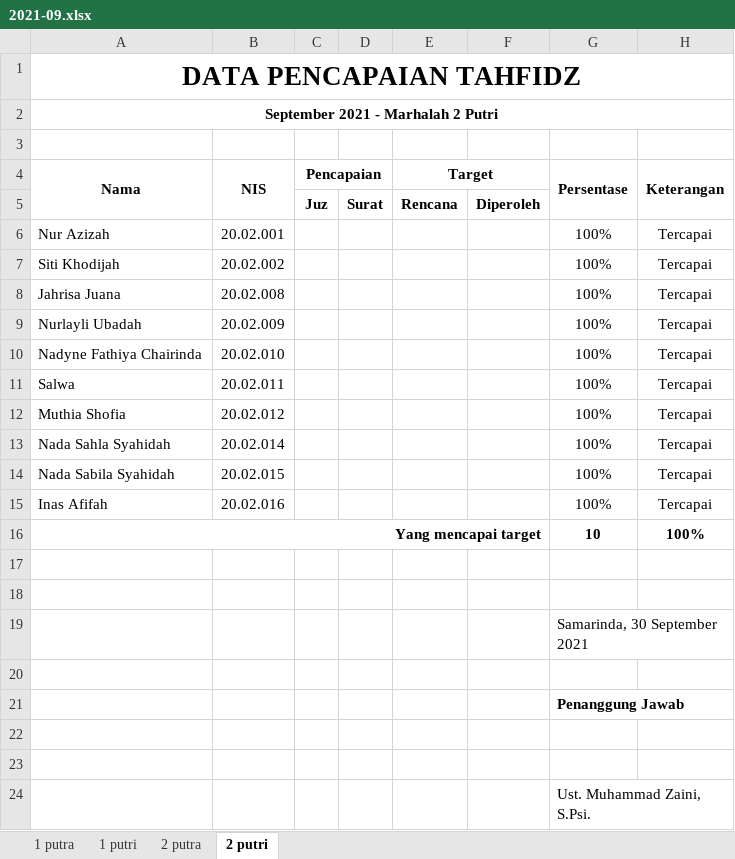
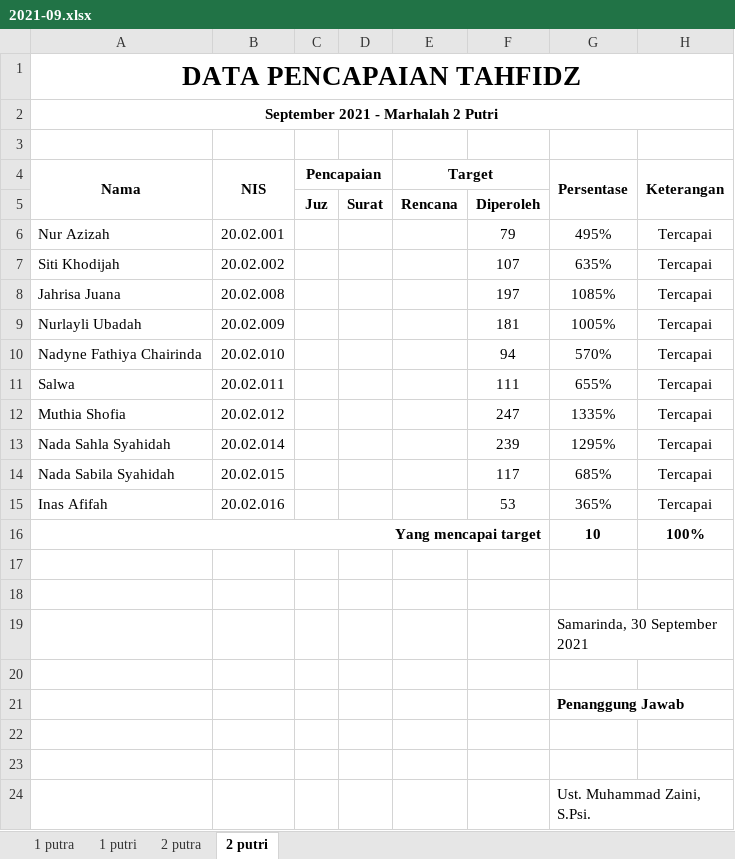
Before and after one commit to mzaini30/rekap-tahfidz, an Excel workbook: rekap baru/2021-09.xlsx, sheet 2 putri, drawn as a sheet; values as stored, in another font and other column widths than the file's, no borders; charts and pictures and conditional formats not drawn; the diff names each change by its address in the sheet, - before the commit and + after, or states it on an @@ line.

```diff
--- a/rekap baru/2021-09.xlsx (sheet 2 putri)
+++ b/rekap baru/2021-09.xlsx (sheet 2 putri)
-F6: (empty)
+F6: 79
-G6 (Persentase): 100%
+G6 (Persentase): 495%
-F7: (empty)
+F7: 107
-G7 (Persentase): 100%
+G7 (Persentase): 635%
-F8: (empty)
+F8: 197
-G8 (Persentase): 100%
+G8 (Persentase): 1085%
-F9: (empty)
+F9: 181
-G9 (Persentase): 100%
+G9 (Persentase): 1005%
-F10: (empty)
+F10: 94
-G10 (Persentase): 100%
+G10 (Persentase): 570%
-F11: (empty)
+F11: 111
-G11 (Persentase): 100%
+G11 (Persentase): 655%
-F12: (empty)
+F12: 247
-G12 (Persentase): 100%
+G12 (Persentase): 1335%
-F13: (empty)
+F13: 239
-G13 (Persentase): 100%
+G13 (Persentase): 1295%
-F14: (empty)
+F14: 117
-G14 (Persentase): 100%
+G14 (Persentase): 685%
-F15: (empty)
+F15: 53
-G15 (Persentase): 100%
+G15 (Persentase): 365%
```
Also changed, not shown: sheet 1 putri, sheet 2 putra, sheet 1 putra, charts or pictures, 1 other file.
